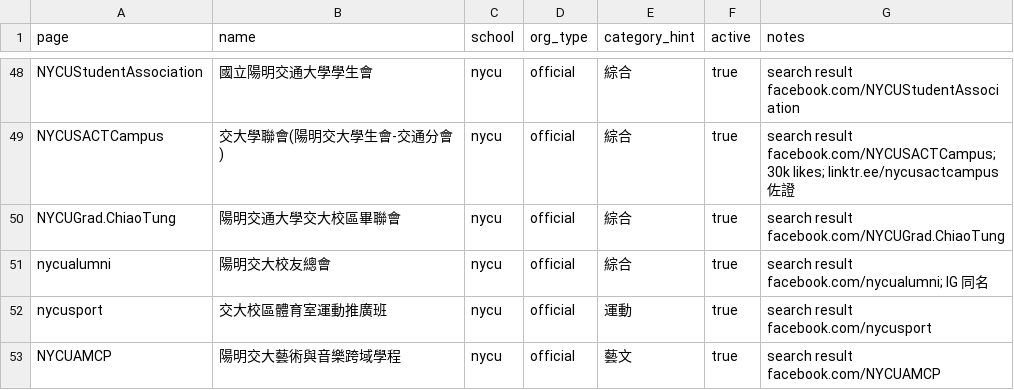
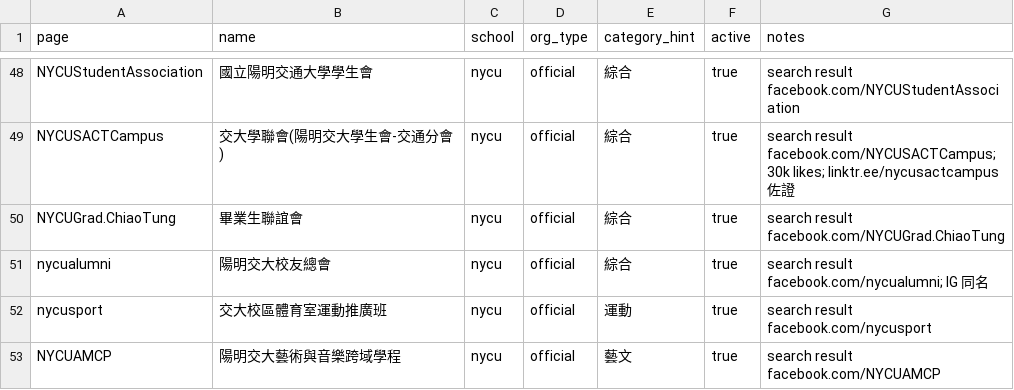
Before and after one commit to skyhong2002/chumei, a CSV file: data/sources/fb_pages.csv, drawn as a sheet; only a part is shown, gaps mark what is left out.

```diff
--- a/data/sources/fb_pages.csv
+++ b/data/sources/fb_pages.csv
@@ -49,3 +49,3 @@ NYCUStudentAssociation,國立陽明交通大學學生會,nycu,official,綜合,tr
 NYCUSACTCampus,交大學聯會(陽明交大學生會-交通分會),nycu,official,綜合,true,search result facebook.com/NYCUSACTCampus; 30k likes; linktr.ee/nycusactcampus 佐證
-NYCUGrad.ChiaoTung,陽明交通大學交大校區畢聯會,nycu,official,綜合,true,search result facebook.com/NYCUGrad.ChiaoTung
+NYCUGrad.ChiaoTung,畢業生聯誼會,nycu,official,綜合,true,search result facebook.com/NYCUGrad.ChiaoTung
 nycualumni,陽明交大校友總會,nycu,official,綜合,true,search result facebook.com/nycualumni; IG 同名
```
Also changed, not shown: data/sources/ig_accounts.csv, 2 other files.
